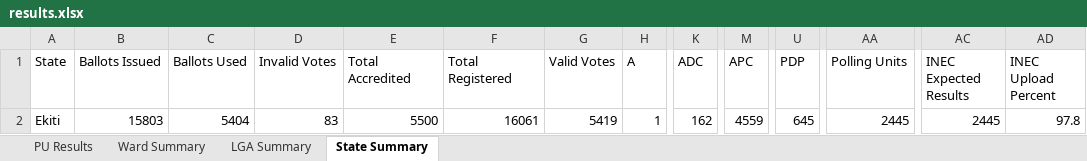
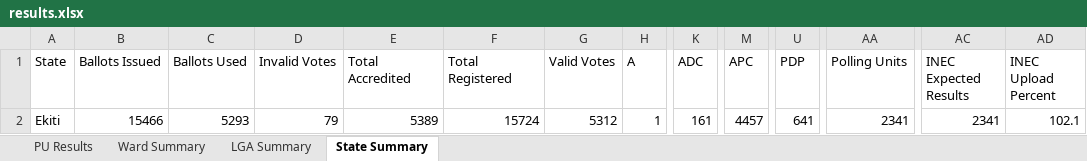
Before and after one commit to africadatawarehouse-netizen/inec-state-pull, an Excel workbook: output/Ekiti/results.xlsx, sheet State Summary, drawn as a sheet; only a part is shown, gaps mark what is left out; values as stored, in another font and other column widths than the file's, no borders; the diff names each change by its address in the sheet, - before the commit and + after, or states it on an @@ line.

```diff
--- a/output/Ekiti/results.xlsx (sheet State Summary)
+++ b/output/Ekiti/results.xlsx (sheet State Summary)
-B2 (Ballots Issued): 15803
+B2 (Ballots Issued): 15466
-C2 (Ballots Used): 5404
+C2 (Ballots Used): 5293
-D2 (Invalid Votes): 83
+D2 (Invalid Votes): 79
-E2 (Total Accredited): 5500
+E2 (Total Accredited): 5389
-F2 (Total Registered): 16061
+F2 (Total Registered): 15724
-G2 (Valid Votes): 5419
+G2 (Valid Votes): 5312
-K2 (ADC): 162
+K2 (ADC): 161
-M2 (APC): 4559
+M2 (APC): 4457
-U2 (PDP): 645
+U2 (PDP): 641
-AA2 (Polling Units): 2445
+AA2 (Polling Units): 2341
-AC2 (INEC Expected Results): 2445
+AC2 (INEC Expected Results): 2341
-AD2 (INEC Upload Percent): 97.8
+AD2 (INEC Upload Percent): 102.1
```
Also changed, not shown: sheet PU Results, sheet Ward Summary, sheet LGA Summary, output/Enugu/results.xlsx, output/Kano/results.xlsx, 17 other files.
